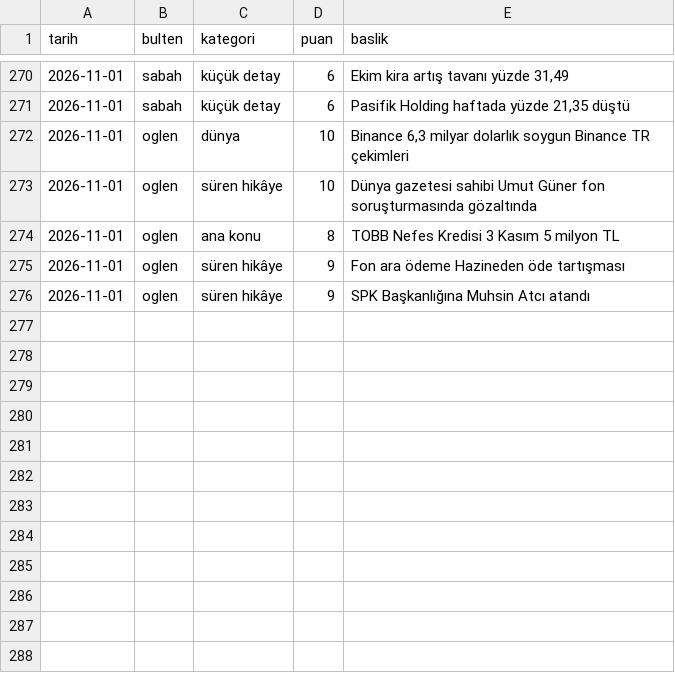
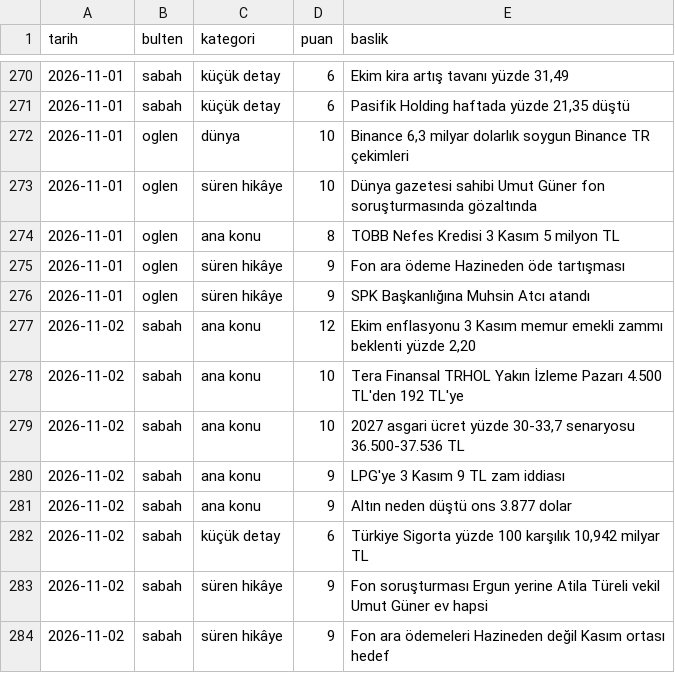
Before and after one commit to ozanturk19/Paranediyor, a CSV file: gundem/konular.csv, drawn as a sheet; only a part is shown, gaps mark what is left out.

```diff
--- a/gundem/konular.csv
+++ b/gundem/konular.csv
@@ -276 +276,9 @@ tarih,bulten,kategori,puan,baslik
 2026-11-01,oglen,süren hikâye,9,"SPK Başkanlığına Muhsin Atcı atandı"
+2026-11-02,sabah,ana konu,12,"Ekim enflasyonu 3 Kasım memur emekli zammı beklenti yüzde 2,20"
+2026-11-02,sabah,ana konu,10,"Tera Finansal TRHOL Yakın İzleme Pazarı 4.500 TL'den 192 TL'ye"
+2026-11-02,sabah,ana konu,10,"2027 asgari ücret yüzde 30-33,7 senaryosu 36.500-37.536 TL"
+2026-11-02,sabah,ana konu,9,"LPG'ye 3 Kasım 9 TL zam iddiası"
+2026-11-02,sabah,ana konu,9,"Altın neden düştü ons 3.877 dolar"
+2026-11-02,sabah,küçük detay,6,"Türkiye Sigorta yüzde 100 karşılık 10,942 milyar TL"
+2026-11-02,sabah,süren hikâye,9,"Fon soruşturması Ergun yerine Atila Türeli vekil Umut Güner ev hapsi"
+2026-11-02,sabah,süren hikâye,9,"Fon ara ödemeleri Hazineden değil Kasım ortası hedef"
```
Also changed, not shown: 3 other files.
